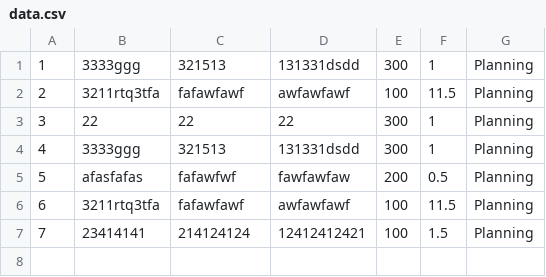
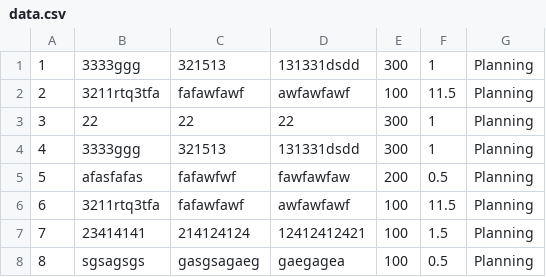
Before and after one commit to MetalBawkses/super-sprinter-3000-MetalBawkses, a CSV file: data.csv, drawn as a sheet.

```diff
--- a/data.csv
+++ b/data.csv
@@ -7 +7,2 @@
 7,23414141,214124124,12412412421,100,1.5,Planning
+8,sgsagsgs,gasgsagaeg,gaegagea,100,0.5,Planning
```
Also changed, not shown: 1 other file.
